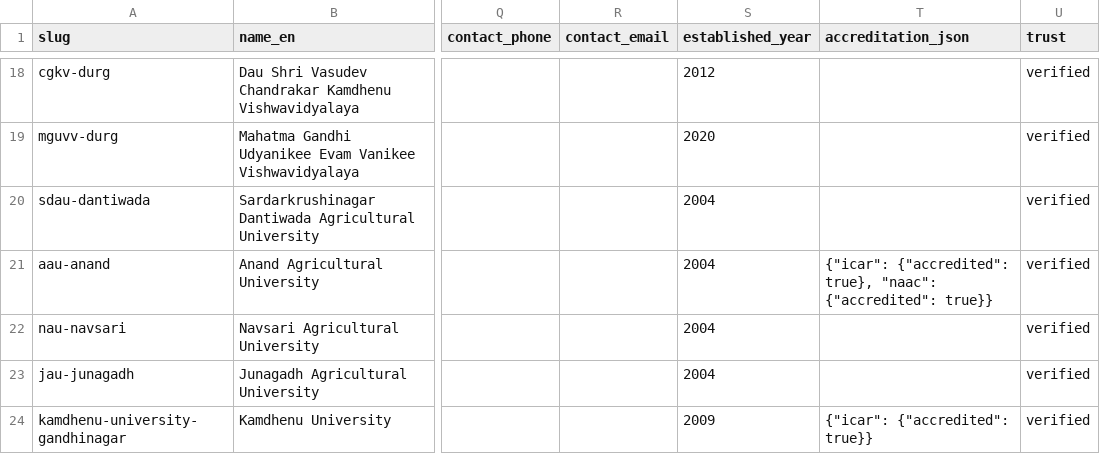
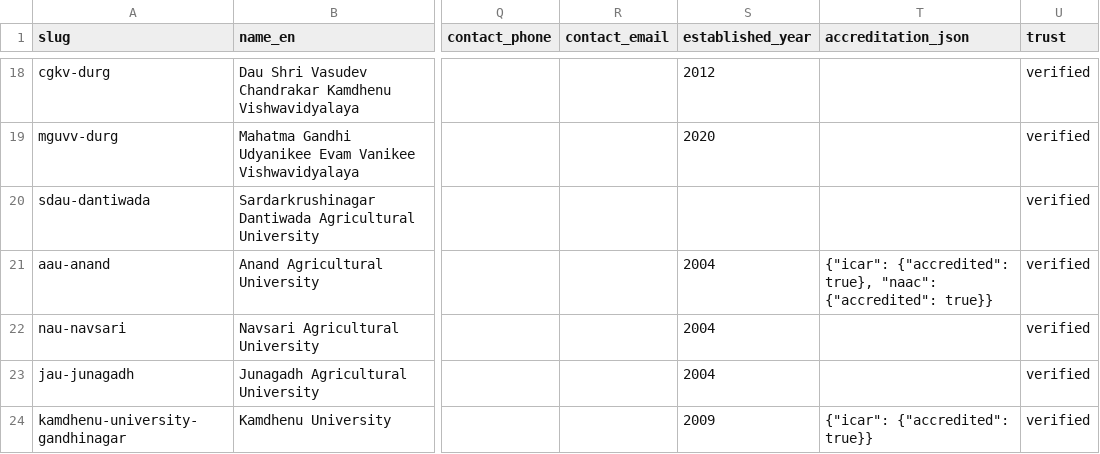
Before and after one commit to oneuni-in/agri-ecosystem, a CSV file: backend/core/data/seeds/education/institutions.csv, drawn as a sheet; only a part is shown, gaps mark what is left out; the diff names each change by its address in the sheet, - before the commit and + after, or states it on an @@ line.

Commit message:
fix(education): clear sdau-dantiwada established_year (reviewer finding)
sdau.edu.in states the 1969 founding act for the original Gujarat
Agricultural University and the 2004 reorganization act that split it
into SDAU and its sister universities, but never states in plain
language that SDAU itself was established/founded in 2004. Re-fetched
and confirmed no such sentence exists on the page. Deriving the year
from the Act number was an inference, not a verified fact — cleared
per the same bar already applied to buat-banda.

```diff
--- a/backend/core/data/seeds/education/institutions.csv
+++ b/backend/core/data/seeds/education/institutions.csv
-S20 (established_year): 2004
+S20 (established_year): (empty)
```
